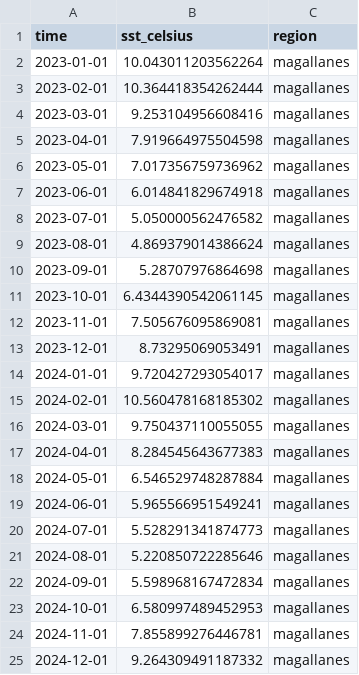
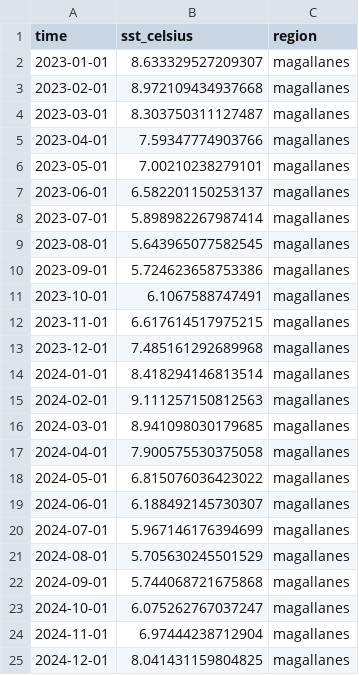
Before and after one commit to agustinpina/sst-chile-poc, a CSV file: data/runs/2026-05/sst_monthly_magallanes.csv, drawn as a sheet.

Commit message:
feat: bboxes oficiales por región, mapas separados por región y título real
- config.py: límites administrativos reales de Los Lagos, Aysén y Magallanes
  (coordenadas en grados°min' convertidas a decimal); Magallanes recortado
  a -70°W para excluir territorio argentino
- 03_visualize.py: fig3 ahora genera un PNG por región (fig3_mapa_{region}.png)
  en lugar de un panel combinado; título derivado de las fechas reales del
  NetCDF, no de FECHA_FIN
- data/runs/2026-05: regenerado con nuevos bboxes
- CLAUDE.md y PROMPT_SST_CHILE_POC.md actualizados

```diff
--- a/data/runs/2026-05/sst_monthly_magallanes.csv
+++ b/data/runs/2026-05/sst_monthly_magallanes.csv
@@ -1,25 +1,25 @@
 time,sst_celsius,region
-2023-01-01,10.043011203562264,magallanes
-2023-02-01,10.364418354262444,magallanes
-2023-03-01,9.253104956608416,magallanes
-2023-04-01,7.919664975504598,magallanes
-2023-05-01,7.017356759736962,magallanes
-2023-06-01,6.014841829674918,magallanes
-2023-07-01,5.050000562476582,magallanes
-2023-08-01,4.869379014386624,magallanes
-2023-09-01,5.28707976864698,magallanes
-2023-10-01,6.4344390542061145,magallanes
-2023-11-01,7.505676095869081,magallanes
-2023-12-01,8.73295069053491,magallanes
-2024-01-01,9.720427293054017,magallanes
-2024-02-01,10.560478168185302,magallanes
-2024-03-01,9.750437110055055,magallanes
-2024-04-01,8.284545643677383,magallanes
-2024-05-01,6.546529748287884,magallanes
-2024-06-01,5.965566951549241,magallanes
-2024-07-01,5.528291341874773,magallanes
-2024-08-01,5.220850722285646,magallanes
-2024-09-01,5.598968167472834,magallanes
-2024-10-01,6.580997489452953,magallanes
-2024-11-01,7.855899276446781,magallanes
-2024-12-01,9.264309491187332,magallanes
+2023-01-01,8.633329527209307,magallanes
+2023-02-01,8.972109434937668,magallanes
+2023-03-01,8.303750311127487,magallanes
+2023-04-01,7.59347774903766,magallanes
+2023-05-01,7.00210238279101,magallanes
+2023-06-01,6.582201150253137,magallanes
+2023-07-01,5.898982267987414,magallanes
+2023-08-01,5.643965077582545,magallanes
+2023-09-01,5.724623658753386,magallanes
+2023-10-01,6.1067588747491,magallanes
+2023-11-01,6.617614517975215,magallanes
+2023-12-01,7.485161292689968,magallanes
+2024-01-01,8.418294146813514,magallanes
+2024-02-01,9.111257150812563,magallanes
+2024-03-01,8.941098030179685,magallanes
+2024-04-01,7.900575530375058,magallanes
+2024-05-01,6.815076036423022,magallanes
+2024-06-01,6.188492145730307,magallanes
+2024-07-01,5.967146176394699,magallanes
+2024-08-01,5.705630245501529,magallanes
+2024-09-01,5.744068721675868,magallanes
+2024-10-01,6.075262767037247,magallanes
+2024-11-01,6.97444238712904,magallanes
+2024-12-01,8.041431159804825,magallanes
```
Also changed, not shown: data/runs/2026-05/sst_monthly_aysen.csv, data/runs/2026-05/sst_monthly_los_lagos.csv, 17 other files.
